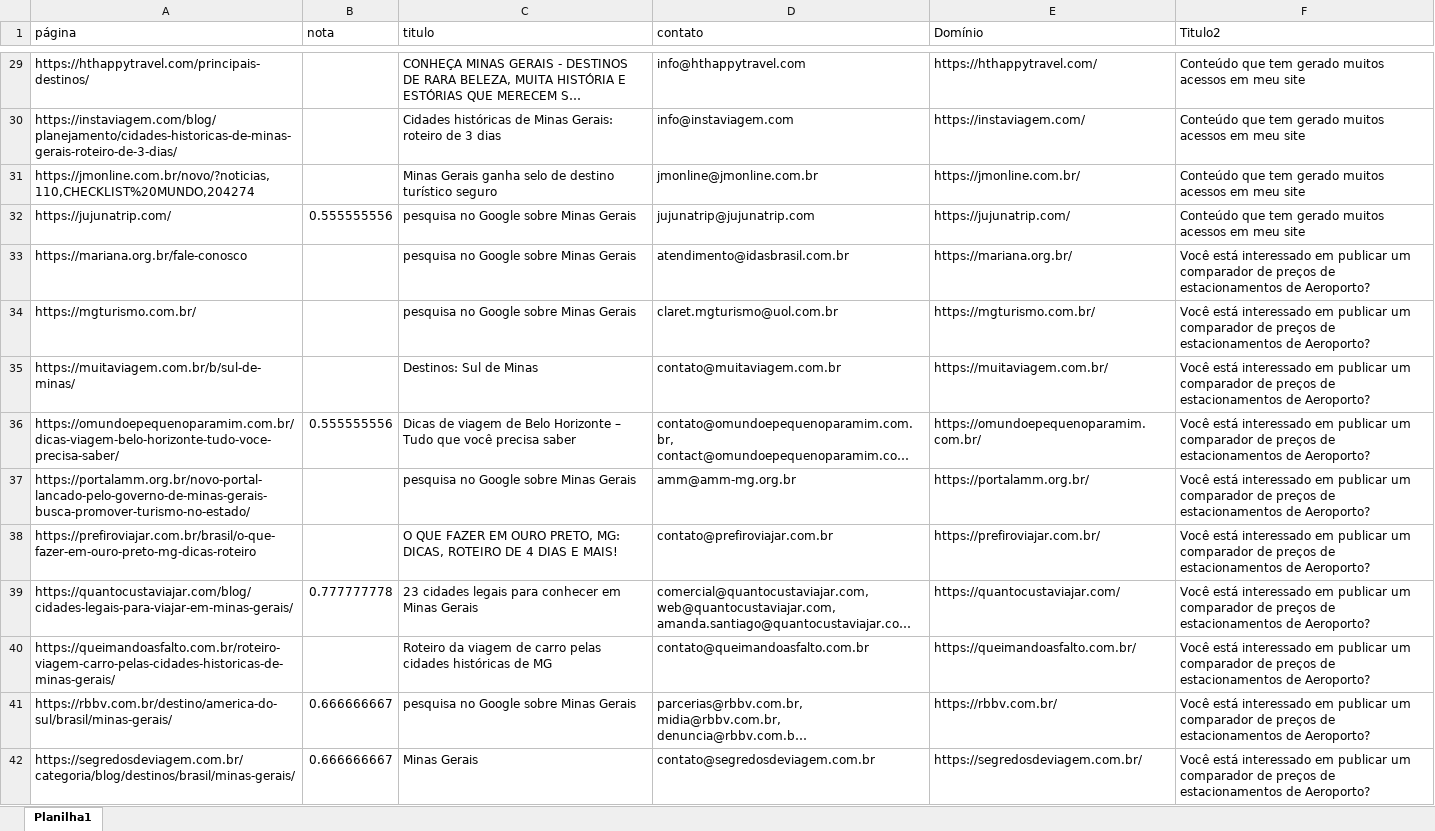
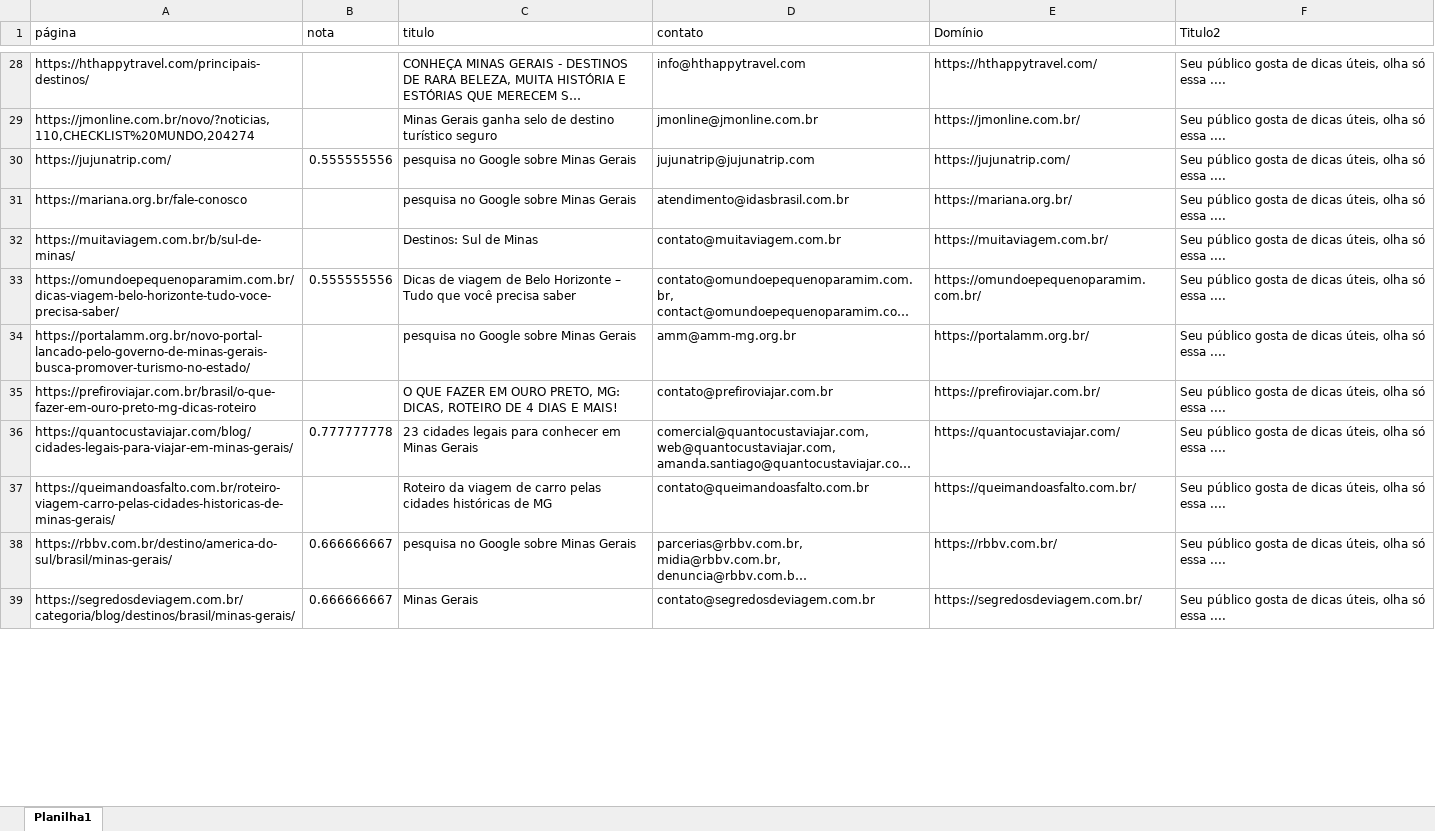
Before and after one commit to flavioafj/SEO_extrator, an Excel workbook: seo_extrator/ListadeEmails.xlsx, sheet Planilha1, drawn as a sheet; only a part is shown, gaps mark what is left out; long unchanged cells end in …; values as stored, in another font and other column widths than the file's, no borders; conditional formats and table styles not drawn; removed rows and columns are numbered as before the commit, all else as after; the diff covers the shown part only; the diff names each change by its address in the sheet, - before the commit and + after, or states it on an @@ line.

```diff
--- a/seo_extrator/ListadeEmails.xlsx (sheet Planilha1)
+++ b/seo_extrator/ListadeEmails.xlsx (sheet Planilha1)
-F28 (Titulo2): Conteúdo que tem gerado muitos acessos em meu site
+F28 (Titulo2): Seu público gosta de dicas úteis, olha só essa ....
-row 30: https://instaviagem.com/blog/planejamento/cidades-historicas-de-minas-gerais-roteiro-de-3-dias/ |  | Cidades históricas de Minas Gerais: roteiro de 3 dias | info@instaviagem.com | https://instaviagem.com/ | Conteúdo que tem gerado muitos acessos em meu site
-F29:F30 (Titulo2): Conteúdo que tem gerado muitos acessos em meu site
+F29:F30 (Titulo2): Seu público gosta de dicas úteis, olha só essa ....
-F31 (Titulo2): Você está interessado em publicar um comparador de preços de estacionamentos de Aeroporto?
+F31 (Titulo2): Seu público gosta de dicas úteis, olha só essa ....
-row 34: https://mgturismo.com.br/ |  | pesquisa no Google sobre Minas Gerais | claret.mgturismo@uol.com.br | https://mgturismo.com.br/ | Você está interessado em publicar um comparador de preços de estacionamentos de Aeroporto?
-F32:F39 (Titulo2): Você está interessado em publicar um comparador de preços de estacionamentos de Aeroporto?
+F32:F39 (Titulo2): Seu público gosta de dicas úteis, olha só essa ....
```
Also changed, not shown: 2 added rows, 3 removed rows and 64 edited cells elsewhere in this sheet, seo_extrator/inputs.xlsm, seo_extrator/teste.xlsx, 5 other files.
